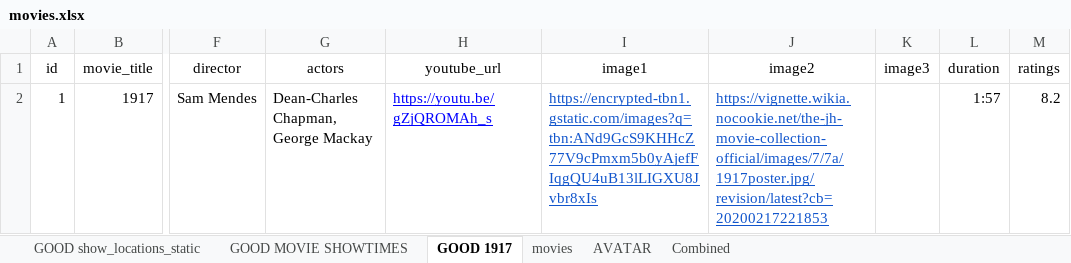
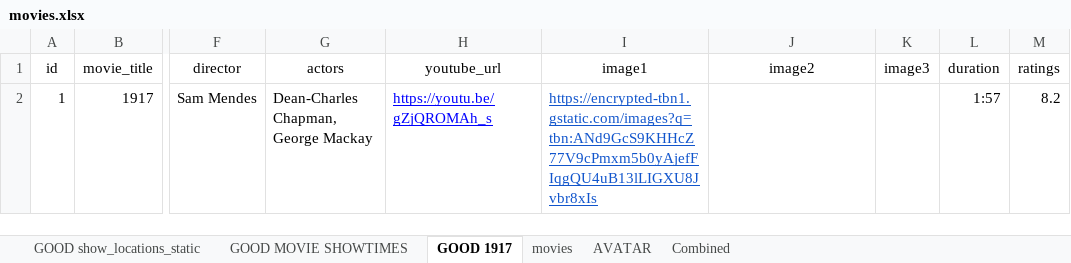
Before and after one commit to govindaroyaiub/movie, an Excel workbook: public/movies.xlsx, sheet GOOD 1917, drawn as a sheet; only a part is shown, gaps mark what is left out; values as stored, in another font and other column widths than the file's, no borders; the diff names each change by its address in the sheet, - before the commit and + after, or states it on an @@ line.

```diff
--- a/public/movies.xlsx (sheet GOOD 1917)
+++ b/public/movies.xlsx (sheet GOOD 1917)
-J2 (image2): https://vignette.wikia.nocookie.net/the-jh-movie-collection-official/images/7/7a/1917poster.jpg/revision/latest?cb=20200217221853
+J2 (image2): (empty)
```
Also changed, not shown: 8 other files.
